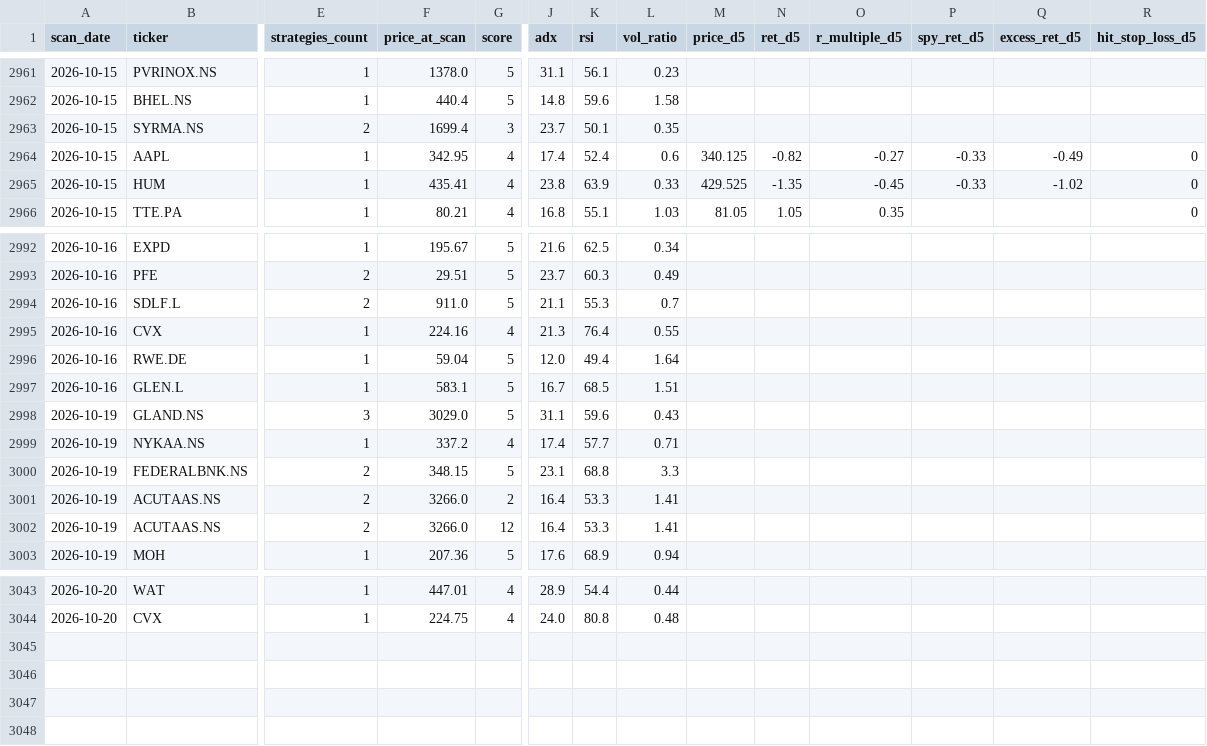
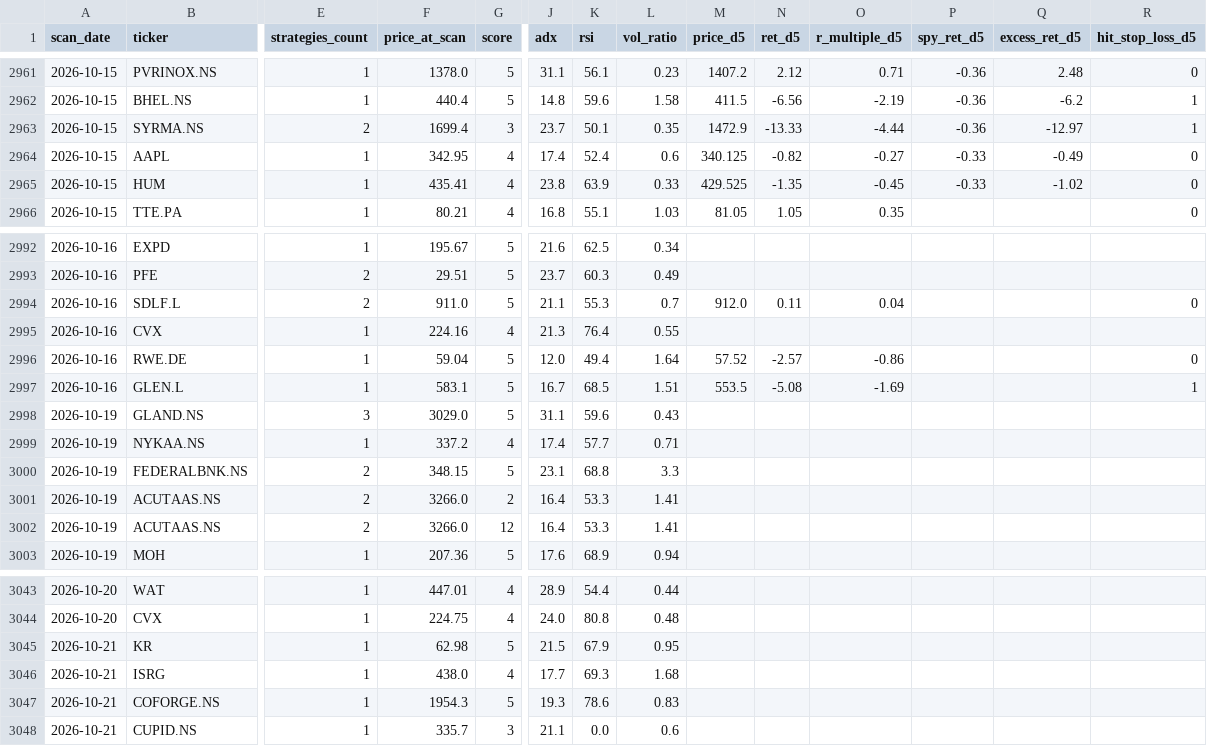
Before and after one commit to Codebreaker89/inflection-market-report, a CSV file: scan_history.csv, drawn as a sheet; only a part is shown, gaps mark what is left out; rows hold the shown columns only; the diff covers the shown part only; the diff names each change by its address in the sheet, - before the commit and + after, or states it on an @@ line.

```diff
--- a/scan_history.csv
+++ b/scan_history.csv
-M2961 (price_d5): (empty)
+M2961 (price_d5): 1407.2
-N2961 (ret_d5): (empty)
+N2961 (ret_d5): 2.12
-O2961 (r_multiple_d5): (empty)
+O2961 (r_multiple_d5): 0.71
-P2961:P2963 (spy_ret_d5): (empty)
+P2961:P2963 (spy_ret_d5): -0.36
-Q2961 (excess_ret_d5): (empty)
+Q2961 (excess_ret_d5): 2.48
-R2961 (hit_stop_loss_d5): (empty)
+R2961 (hit_stop_loss_d5): 0
-M2962 (price_d5): (empty)
+M2962 (price_d5): 411.5
-N2962 (ret_d5): (empty)
+N2962 (ret_d5): -6.56
-O2962 (r_multiple_d5): (empty)
+O2962 (r_multiple_d5): -2.19
-Q2962 (excess_ret_d5): (empty)
+Q2962 (excess_ret_d5): -6.2
-R2962:R2963 (hit_stop_loss_d5): (empty)
+R2962:R2963 (hit_stop_loss_d5): 1
-M2963 (price_d5): (empty)
+M2963 (price_d5): 1472.9
-N2963 (ret_d5): (empty)
+N2963 (ret_d5): -13.33
-O2963 (r_multiple_d5): (empty)
+O2963 (r_multiple_d5): -4.44
-Q2963 (excess_ret_d5): (empty)
+Q2963 (excess_ret_d5): -12.97
-M2994 (price_d5): (empty)
+M2994 (price_d5): 912.0
-N2994 (ret_d5): (empty)
+N2994 (ret_d5): 0.11
-O2994 (r_multiple_d5): (empty)
+O2994 (r_multiple_d5): 0.04
-R2994 (hit_stop_loss_d5): (empty)
+R2994 (hit_stop_loss_d5): 0
-M2996 (price_d5): (empty)
+M2996 (price_d5): 57.52
-N2996 (ret_d5): (empty)
+N2996 (ret_d5): -2.57
-O2996 (r_multiple_d5): (empty)
+O2996 (r_multiple_d5): -0.86
-R2996 (hit_stop_loss_d5): (empty)
+R2996 (hit_stop_loss_d5): 0
-M2997 (price_d5): (empty)
+M2997 (price_d5): 553.5
-N2997 (ret_d5): (empty)
+N2997 (ret_d5): -5.08
-O2997 (r_multiple_d5): (empty)
+O2997 (r_multiple_d5): -1.69
-R2997 (hit_stop_loss_d5): (empty)
+R2997 (hit_stop_loss_d5): 1
+row 3045: 2026-10-21 | KR | 1 | 62.98 | 5 | 21.5 | 67.9 | 0.95
+row 3046: 2026-10-21 | ISRG | 1 | 438.0 | 4 | 17.7 | 69.3 | 1.68
+row 3047: 2026-10-21 | COFORGE.NS | 1 | 1954.3 | 5 | 19.3 | 78.6 | 0.83
+row 3048: 2026-10-21 | CUPID.NS | 1 | 335.7 | 3 | 21.1 | 0.0 | 0.6
```
Also changed, not shown: 72 edited cells elsewhere in this file, 1 other file.
